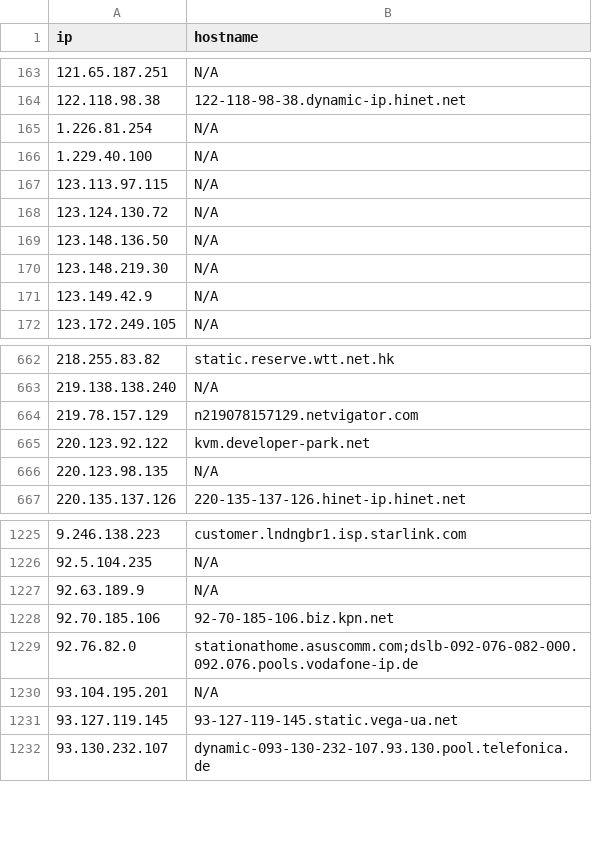
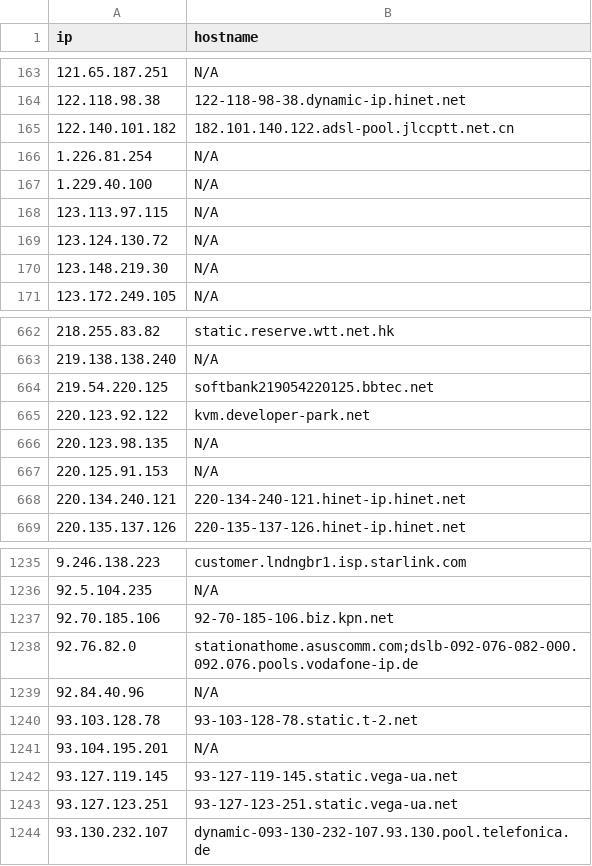
Before and after one commit to u5506878717-glitch/IP-KVM-IPs, a CSV file: kvm_iocs.csv, drawn as a sheet; only a part is shown, gaps mark what is left out; the diff covers the shown part only.

```diff
--- a/kvm_iocs.csv
+++ b/kvm_iocs.csv
@@ -164,2 +164,3 @@ ip,hostname
 122.118.98.38,122-118-98-38.dynamic-ip.hinet.net
+122.140.101.182,182.101.140.122.adsl-pool.jlccptt.net.cn
 1.226.81.254,N/A
@@ -168,5 +169,3 @@ ip,hostname
 123.124.130.72,N/A
-123.148.136.50,N/A
 123.148.219.30,N/A
-123.149.42.9,N/A
 123.172.249.105,N/A
@@ -663,5 +663,7 @@ ip,hostname
 219.138.138.240,N/A
-219.78.157.129,n219078157129.netvigator.com
+219.54.220.125,softbank219054220125.bbtec.net
 220.123.92.122,kvm.developer-park.net
 220.123.98.135,N/A
+220.125.91.153,N/A
+220.134.240.121,220-134-240-121.hinet-ip.hinet.net
 220.135.137.126,220-135-137-126.hinet-ip.hinet.net
@@ -1226,7 +1236,9 @@ ip,hostname
 92.5.104.235,N/A
-92.63.189.9,N/A
 92.70.185.106,92-70-185-106.biz.kpn.net
 92.76.82.0,stationathome.asuscomm.com;dslb-092-076-082-000.092.076.pools.vodafone-ip.de
+92.84.40.96,N/A
+93.103.128.78,93-103-128-78.static.t-2.net
 93.104.195.201,N/A
 93.127.119.145,93-127-119-145.static.vega-ua.net
+93.127.123.251,93-127-123-251.static.vega-ua.net
 93.130.232.107,dynamic-093-130-232-107.93.130.pool.telefonica.de
```
Also changed, not shown: 43 added rows, 32 removed rows and 3 edited cells elsewhere in this file.
